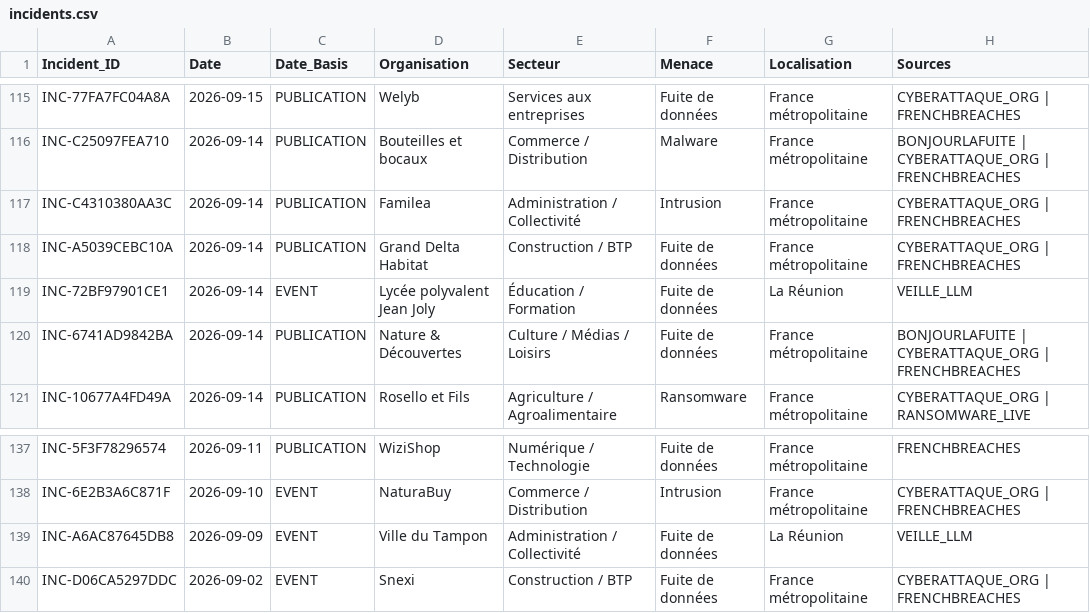
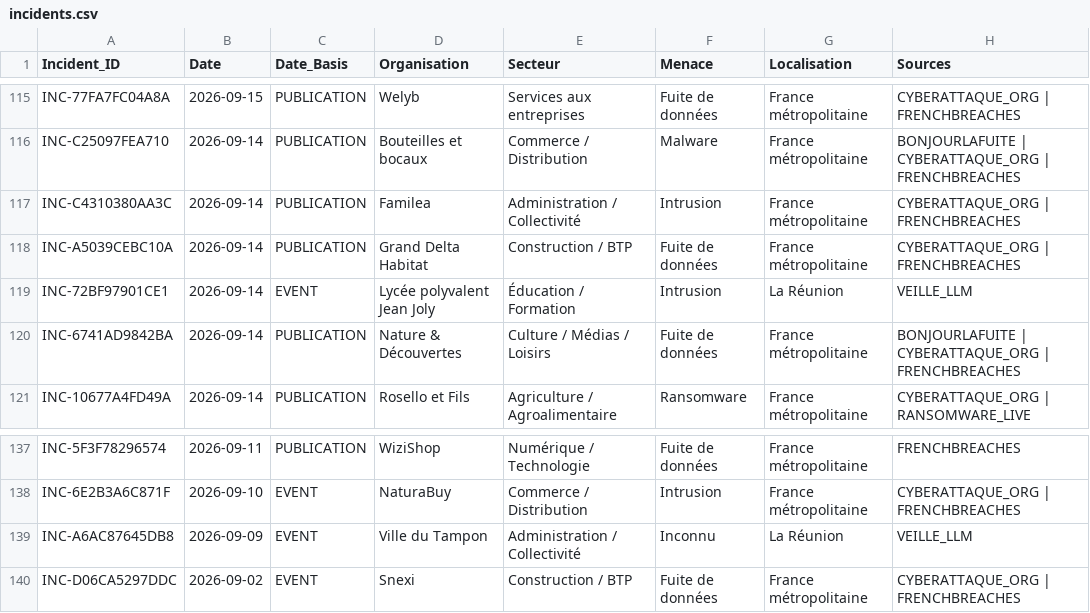
Before and after one commit to Ya7o/Cyberwatch, a CSV file: data/incidents.csv, drawn as a sheet; only a part is shown, gaps mark what is left out; the diff names each change by its address in the sheet, - before the commit and + after, or states it on an @@ line.

Commit message:
Simplify consultant journeys and fix incident evidence

```diff
--- a/data/incidents.csv
+++ b/data/incidents.csv
-F119 (Menace): Fuite de données
+F119 (Menace): Intrusion
-F139 (Menace): Fuite de données
+F139 (Menace): Inconnu
```
Also changed, not shown: 31 other files.
